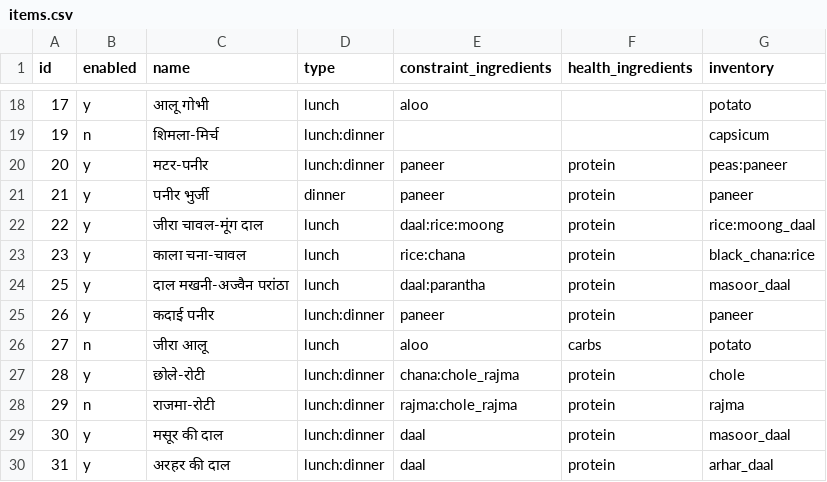
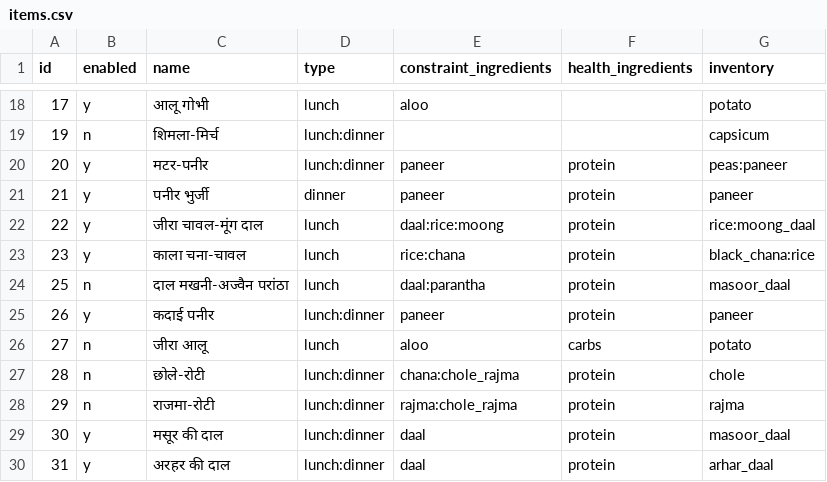
Before and after one commit to mukgupta/diet_planner, a CSV file: terraform/lambda/src/data/items.csv, drawn as a sheet; only a part is shown, gaps mark what is left out; the diff covers the shown part only.

```diff
--- a/terraform/lambda/src/data/items.csv
+++ b/terraform/lambda/src/data/items.csv
@@ -23,6 +23,6 @@ id,enabled,name,type,constraint_ingredients,health_ingredients,inventory
 23,y,काला चना-चावल,lunch,rice:chana,protein,black_chana:rice
-25,y,दाल मखनी-अज्वैन परांठा,lunch,daal:parantha,protein,masoor_daal
+25,n,दाल मखनी-अज्वैन परांठा,lunch,daal:parantha,protein,masoor_daal
 26,y,कदाई पनीर,lunch:dinner,paneer,protein,paneer
 27,n,जीरा आलू,lunch,aloo,carbs,potato
-28,y,छोले-रोटी,lunch:dinner,chana:chole_rajma,protein,chole
+28,n,छोले-रोटी,lunch:dinner,chana:chole_rajma,protein,chole
 29,n,राजमा-रोटी,lunch:dinner,rajma:chole_rajma,protein,rajma
```
Also changed, not shown: 2 added rows and 9 edited cells elsewhere in this file, 3 other files.
